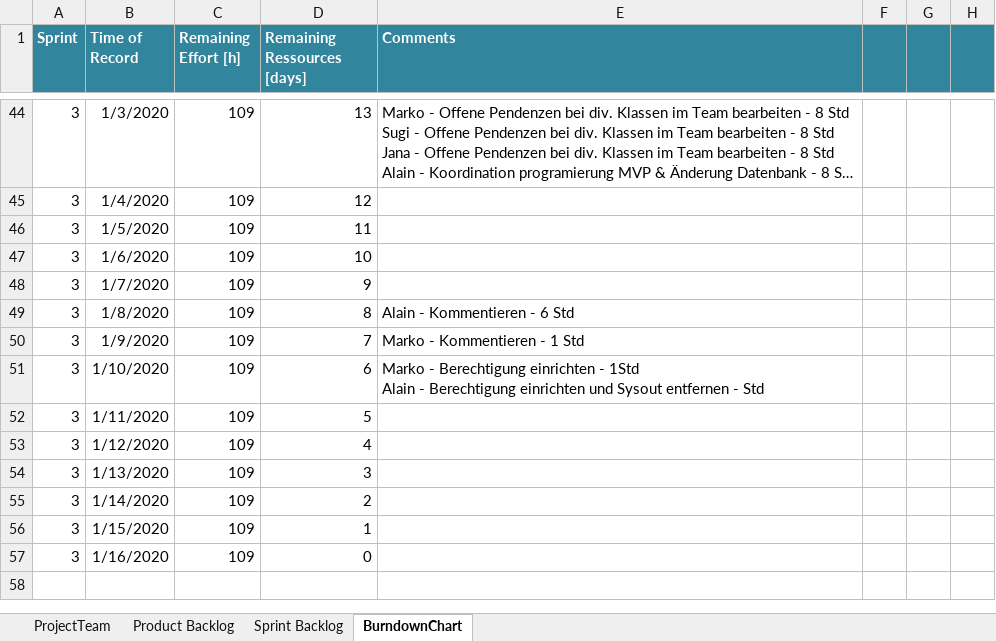
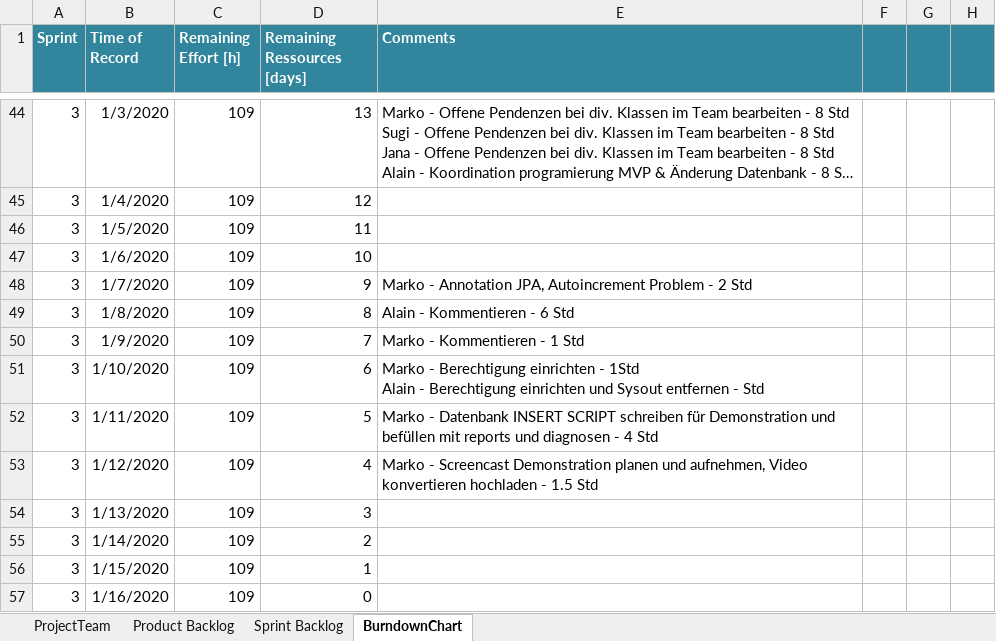
Before and after one commit to selvs1/ePsyDoc, an Excel workbook: doc/task-04/Scrum/scrum_group_white_2019.xlsx, sheet BurndownChart, drawn as a sheet; only a part is shown, gaps mark what is left out; long unchanged cells end in …; values as stored, in another font and other column widths than the file's, no borders; table styles not drawn; the diff names each change by its address in the sheet, - before the commit and + after, or states it on an @@ line.

Commit message:
push

```diff
--- a/doc/task-04/Scrum/scrum_group_white_2019.xlsx (sheet BurndownChart)
+++ b/doc/task-04/Scrum/scrum_group_white_2019.xlsx (sheet BurndownChart)
-E48 (Comments): (empty)
+E48 (Comments): Marko - Annotation JPA, Autoincrement Problem - 2 Std
-E52 (Comments): (empty)
+E52 (Comments): Marko - Datenbank INSERT SCRIPT schreiben für Demonstration und befüllen mit reports und diagnosen - 4 Std
-E53 (Comments): (empty)
+E53 (Comments): Marko - Screencast Demonstration planen und aufnehmen, Video konvertieren hochladen - 1.5 Std
```
